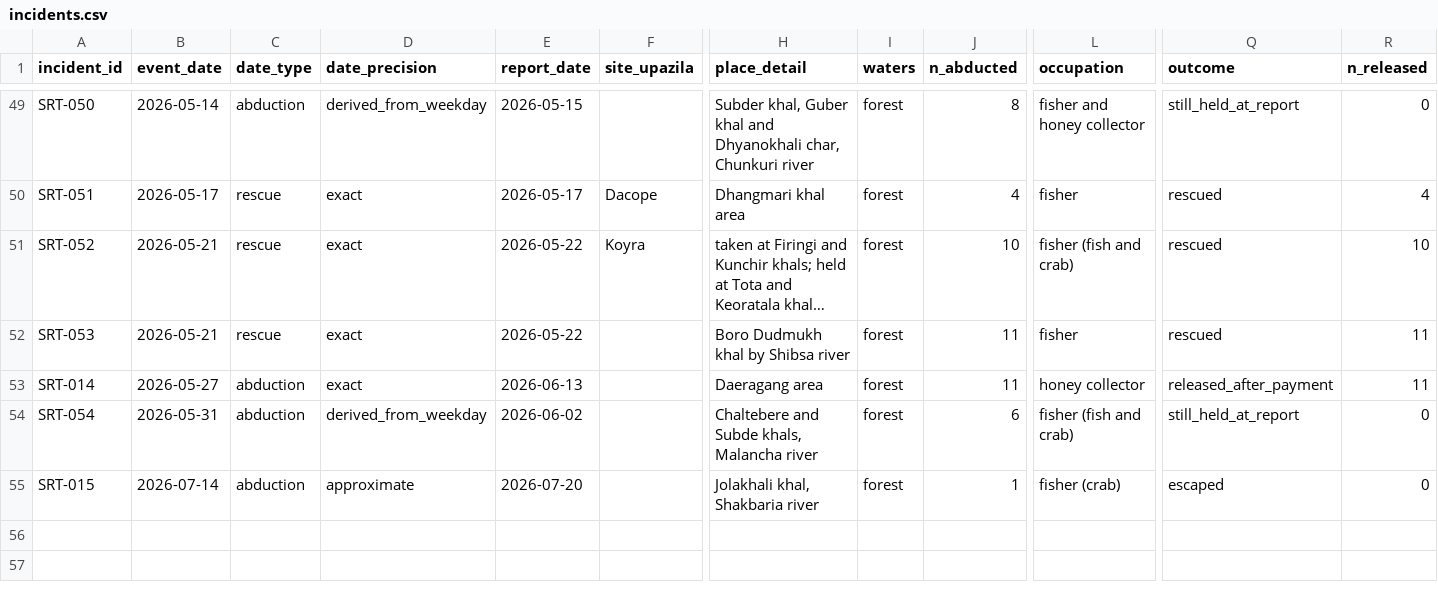
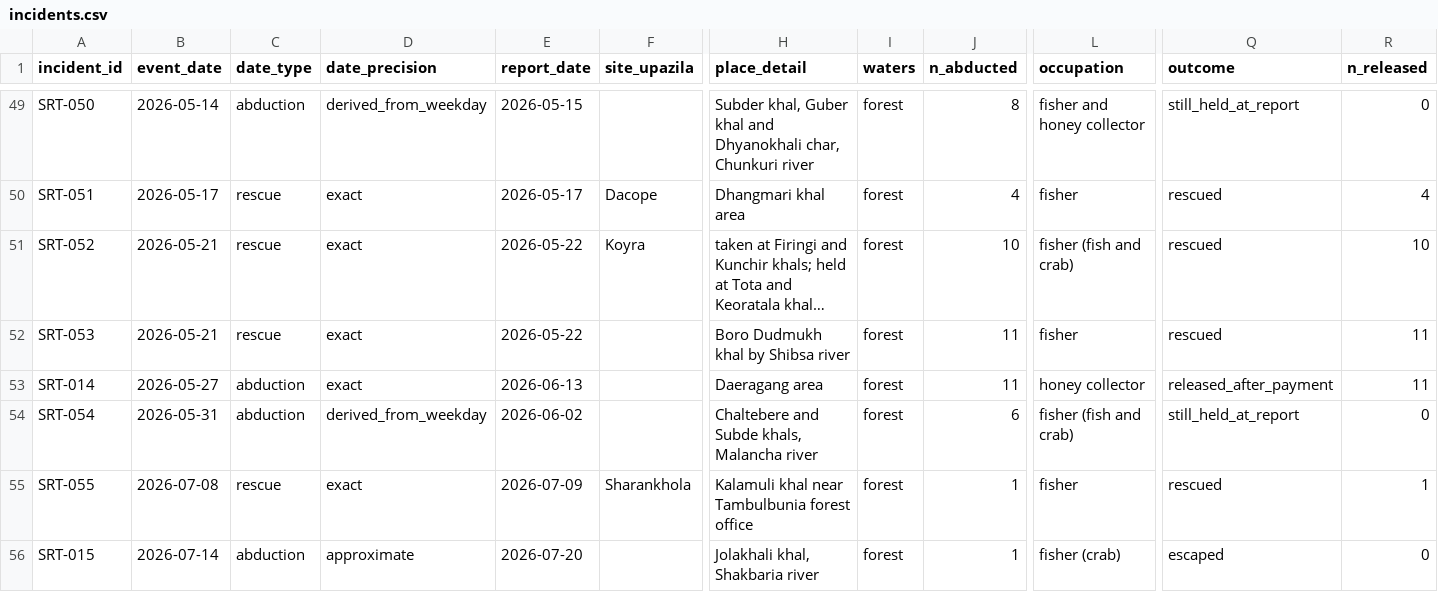
Before and after one commit to Affnann/sundarbans-ransom-tracker, a CSV file: data/clean/incidents.csv, drawn as a sheet; only a part is shown, gaps mark what is left out; long unchanged cells end in …; rows hold the shown columns only; the diff names each change by its address in the sheet, - before the commit and + after, or states it on an @@ line.

Commit message:
Add July 2026 rescue, one protection payment, and a coverage note

```diff
--- a/data/clean/incidents.csv
+++ b/data/clean/incidents.csv
+row 55: SRT-055 | 2026-07-08 | rescue | exact | 2026-07-09 | Sharankhola | Kalamuli khal near Tambulbunia forest office | forest | 1 | fisher | rescued | 1
```
Also changed, not shown: data/clean/protection_payments.csv, 3 other files.
